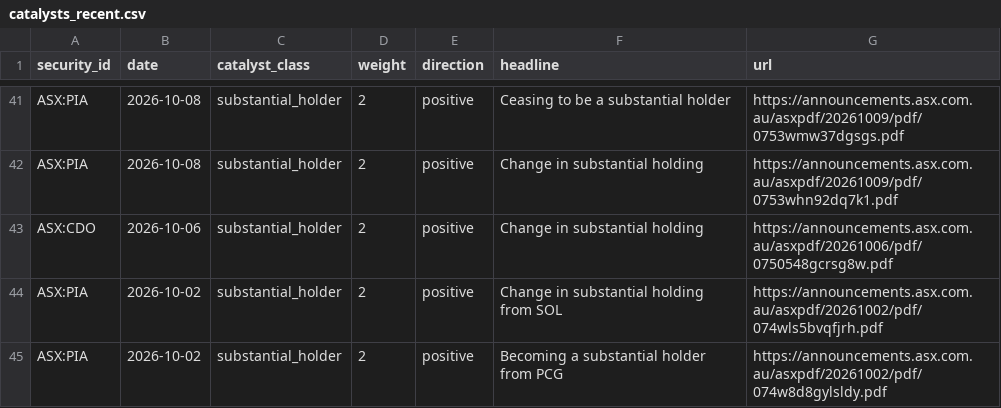
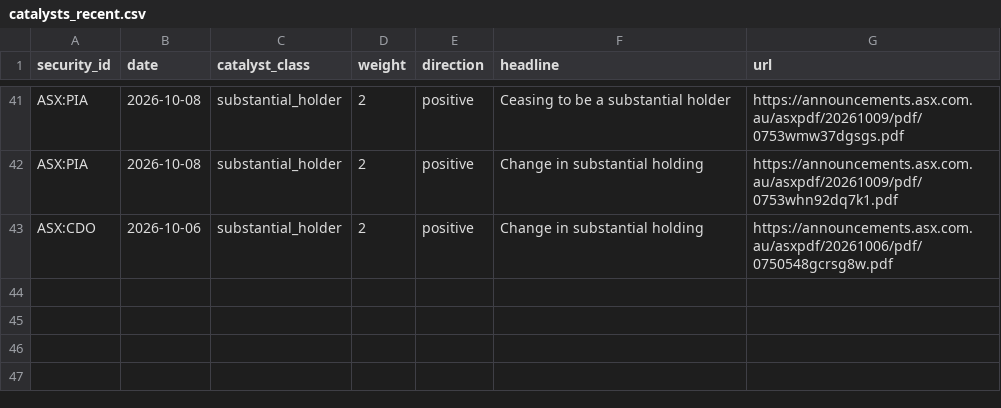
Before and after one commit to hdcapital/cef-research, a CSV file: outputs/live/catalysts_recent.csv, drawn as a sheet; only a part is shown, gaps mark what is left out; the diff names each change by its address in the sheet, - before the commit and + after, or states it on an @@ line.

```diff
--- a/outputs/live/catalysts_recent.csv
+++ b/outputs/live/catalysts_recent.csv
-row 44: ASX:PIA | 2026-10-02 | substantial_holder | 2 | positive | Change in substantial holding from SOL | https://announcements.asx.com.au/asxpdf/20261002/pdf/074wls5bvqfjrh.pdf
-row 45: ASX:PIA | 2026-10-02 | substantial_holder | 2 | positive | Becoming a substantial holder from PCG | https://announcements.asx.com.au/asxpdf/20261002/pdf/074w8d8gylsldy.pdf
```
Also changed, not shown: outputs/live/ideas_latest.csv, outputs/live/nav_quarantine.csv, 12 other files.
